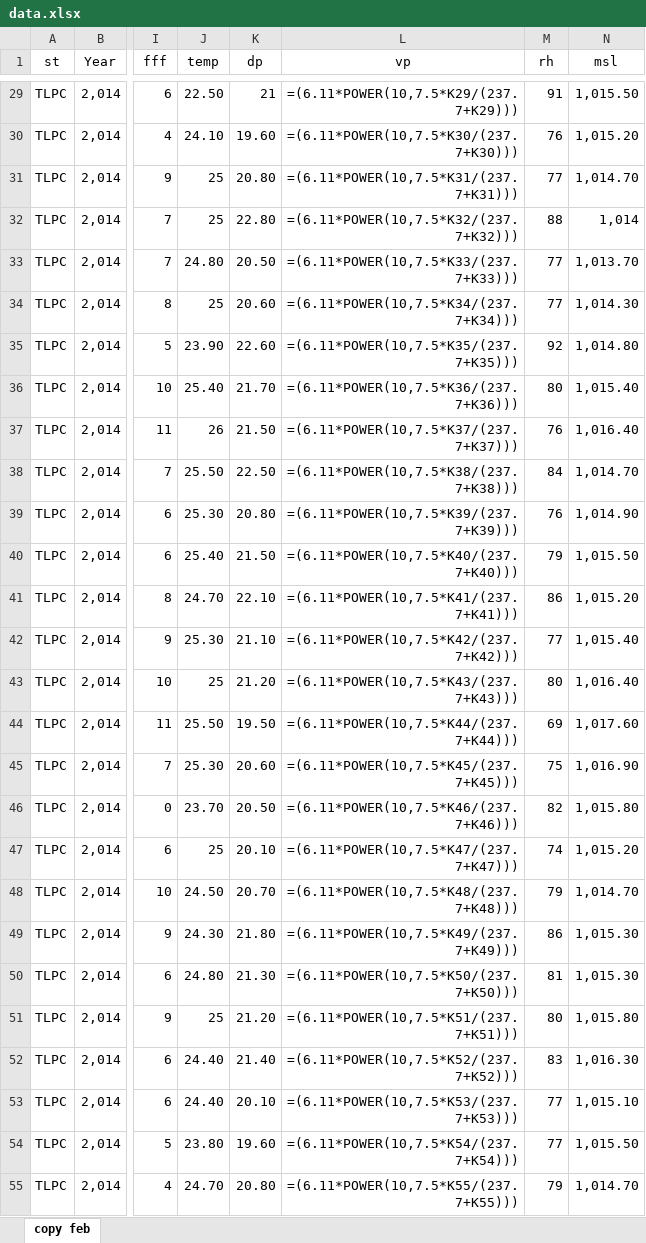
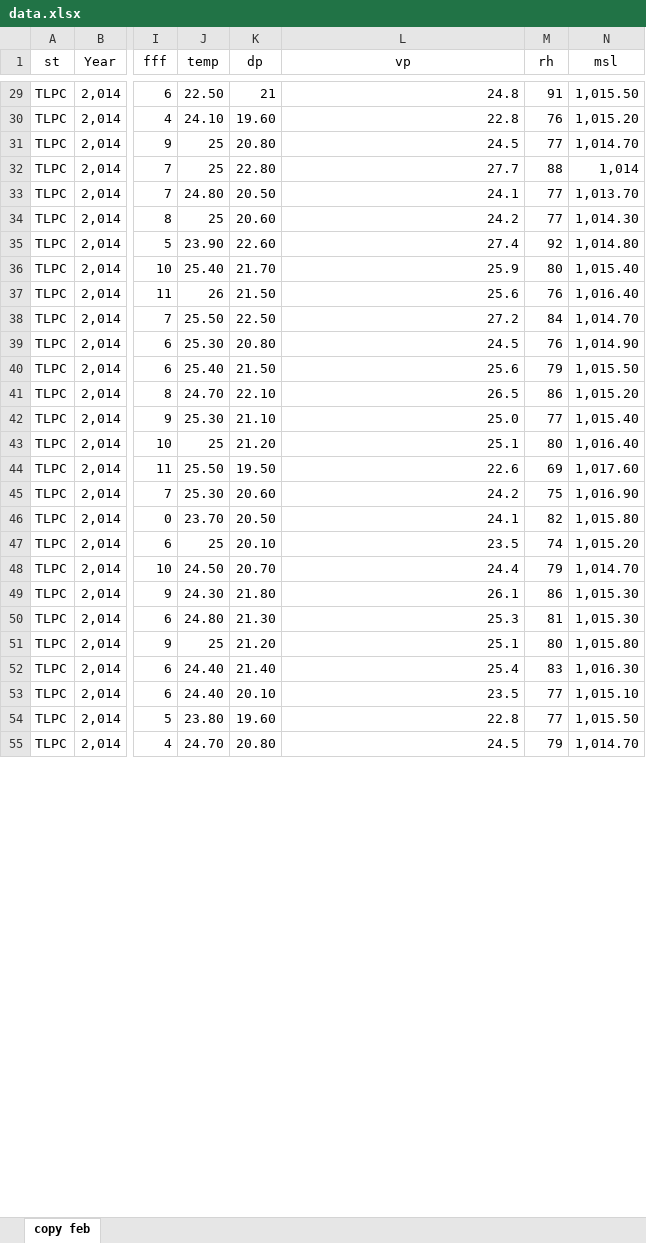
Before and after one commit to swelanauguste/works-MET, an Excel workbook: app/static/docs/data.xlsx, sheet copy feb, drawn as a sheet; only a part is shown, gaps mark what is left out; values as stored, in another font and other column widths than the file's, no borders; formulas without a stored value are shown as written; the diff covers the shown part only; the diff names each change by its address in the sheet, - before the commit and + after, or states it on an @@ line.

```diff
--- a/app/static/docs/data.xlsx (sheet copy feb)
+++ b/app/static/docs/data.xlsx (sheet copy feb)
-L29 (vp): =(6.11*POWER(10,7.5*K29/(237.7+K29)))
+L29 (vp): 24.8
-L30 (vp): =(6.11*POWER(10,7.5*K30/(237.7+K30)))
+L30 (vp): 22.8
-L31 (vp): =(6.11*POWER(10,7.5*K31/(237.7+K31)))
+L31 (vp): 24.5
-L32 (vp): =(6.11*POWER(10,7.5*K32/(237.7+K32)))
+L32 (vp): 27.7
-L33 (vp): =(6.11*POWER(10,7.5*K33/(237.7+K33)))
+L33 (vp): 24.1
-L34 (vp): =(6.11*POWER(10,7.5*K34/(237.7+K34)))
+L34 (vp): 24.2
-L35 (vp): =(6.11*POWER(10,7.5*K35/(237.7+K35)))
+L35 (vp): 27.4
-L36 (vp): =(6.11*POWER(10,7.5*K36/(237.7+K36)))
+L36 (vp): 25.9
-L37 (vp): =(6.11*POWER(10,7.5*K37/(237.7+K37)))
+L37 (vp): 25.6
-L38 (vp): =(6.11*POWER(10,7.5*K38/(237.7+K38)))
+L38 (vp): 27.2
-L39 (vp): =(6.11*POWER(10,7.5*K39/(237.7+K39)))
+L39 (vp): 24.5
-L40 (vp): =(6.11*POWER(10,7.5*K40/(237.7+K40)))
+L40 (vp): 25.6
-L41 (vp): =(6.11*POWER(10,7.5*K41/(237.7+K41)))
+L41 (vp): 26.5
-L42 (vp): =(6.11*POWER(10,7.5*K42/(237.7+K42)))
+L42 (vp): 25.0
-L43 (vp): =(6.11*POWER(10,7.5*K43/(237.7+K43)))
+L43 (vp): 25.1
-L44 (vp): =(6.11*POWER(10,7.5*K44/(237.7+K44)))
+L44 (vp): 22.6
-L45 (vp): =(6.11*POWER(10,7.5*K45/(237.7+K45)))
+L45 (vp): 24.2
-L46 (vp): =(6.11*POWER(10,7.5*K46/(237.7+K46)))
+L46 (vp): 24.1
-L47 (vp): =(6.11*POWER(10,7.5*K47/(237.7+K47)))
+L47 (vp): 23.5
-L48 (vp): =(6.11*POWER(10,7.5*K48/(237.7+K48)))
+L48 (vp): 24.4
-L49 (vp): =(6.11*POWER(10,7.5*K49/(237.7+K49)))
+L49 (vp): 26.1
-L50 (vp): =(6.11*POWER(10,7.5*K50/(237.7+K50)))
+L50 (vp): 25.3
-L51 (vp): =(6.11*POWER(10,7.5*K51/(237.7+K51)))
+L51 (vp): 25.1
-L52 (vp): =(6.11*POWER(10,7.5*K52/(237.7+K52)))
+L52 (vp): 25.4
-L53 (vp): =(6.11*POWER(10,7.5*K53/(237.7+K53)))
+L53 (vp): 23.5
-L54 (vp): =(6.11*POWER(10,7.5*K54/(237.7+K54)))
+L54 (vp): 22.8
-L55 (vp): =(6.11*POWER(10,7.5*K55/(237.7+K55)))
+L55 (vp): 24.5
```
Also changed, not shown: 393 edited cells elsewhere in this sheet, 3 other files.
